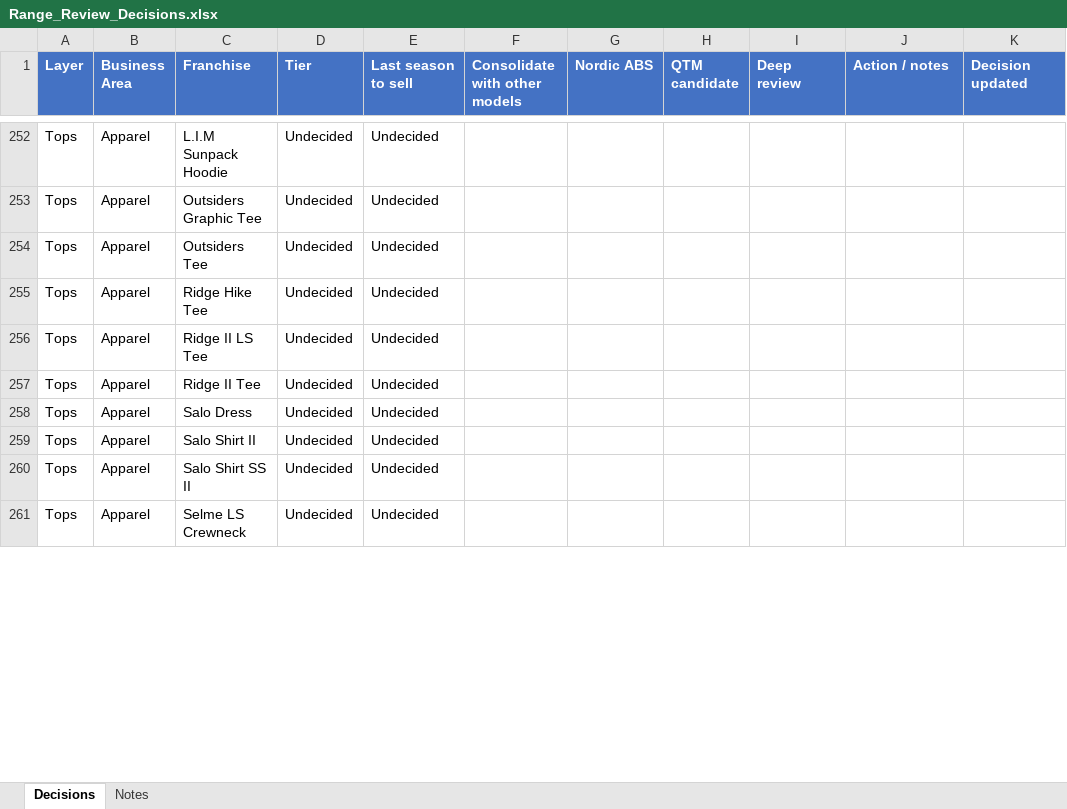
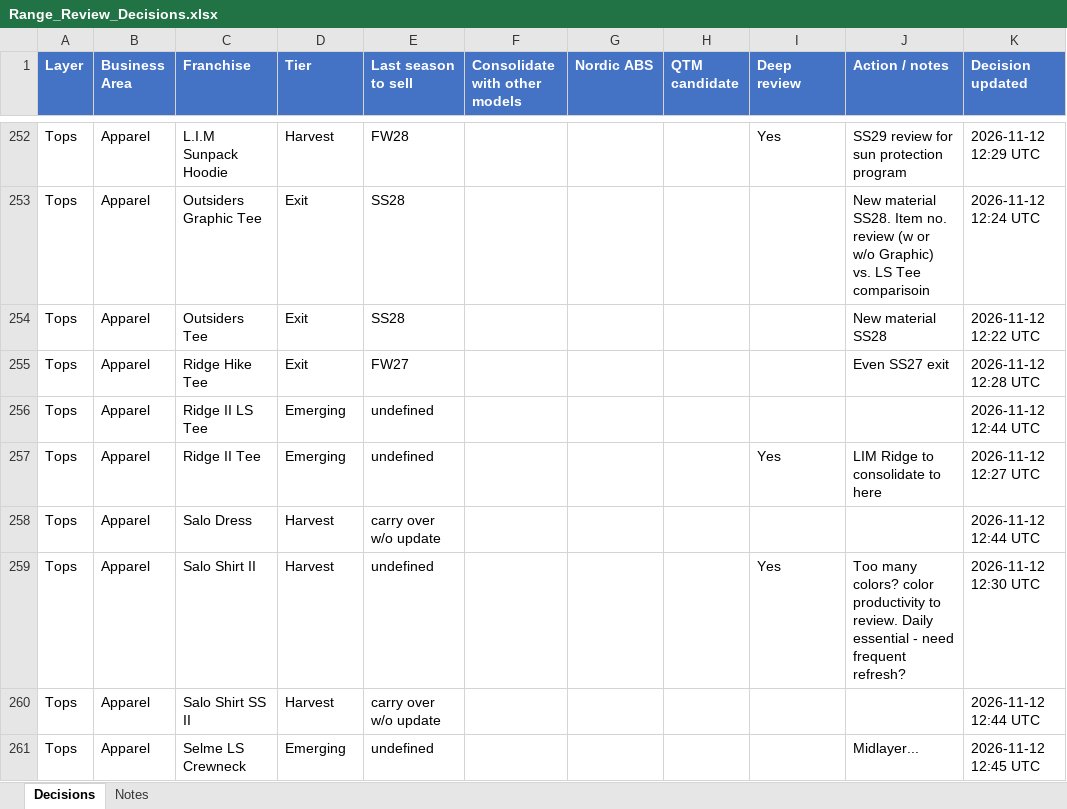
Before and after one commit to surflongboard/project_bob, an Excel workbook: data/range_review/outputs/Range_Review_Decisions.xlsx, sheet Decisions, drawn as a sheet; only a part is shown, gaps mark what is left out; values as stored, in another font and other column widths than the file's, no borders; the diff covers the shown part only; the diff names each change by its address in the sheet, - before the commit and + after, or states it on an @@ line.

```diff
--- a/data/range_review/outputs/Range_Review_Decisions.xlsx (sheet Decisions)
+++ b/data/range_review/outputs/Range_Review_Decisions.xlsx (sheet Decisions)
-D252 (Tier): Undecided
+D252 (Tier): Harvest
-E252 (Last season to sell): Undecided
+E252 (Last season to sell): FW28
-I252 (Deep review): (empty)
+I252 (Deep review): Yes
-J252 (Action / notes): (empty)
+J252 (Action / notes): SS29 review for sun protection program
-K252 (Decision updated): (empty)
+K252 (Decision updated): 2026-11-12 12:29 UTC
-D253:D255 (Tier): Undecided
+D253:D255 (Tier): Exit
-E253:E254 (Last season to sell): Undecided
+E253:E254 (Last season to sell): SS28
-J253 (Action / notes): (empty)
+J253 (Action / notes): New material SS28. Item no. review (w or w/o Graphic) vs. LS Tee comparisoin
-K253 (Decision updated): (empty)
+K253 (Decision updated): 2026-11-12 12:24 UTC
-J254 (Action / notes): (empty)
+J254 (Action / notes): New material SS28
-K254 (Decision updated): (empty)
+K254 (Decision updated): 2026-11-12 12:22 UTC
-E255 (Last season to sell): Undecided
+E255 (Last season to sell): FW27
-J255 (Action / notes): (empty)
+J255 (Action / notes): Even SS27 exit
-K255 (Decision updated): (empty)
+K255 (Decision updated): 2026-11-12 12:28 UTC
-D256:D257 (Tier): Undecided
+D256:D257 (Tier): Emerging
-E256:E257 (Last season to sell): Undecided
+E256:E257 (Last season to sell): undefined
-K256 (Decision updated): (empty)
+K256 (Decision updated): 2026-11-12 12:44 UTC
-I257 (Deep review): (empty)
+I257 (Deep review): Yes
-J257 (Action / notes): (empty)
+J257 (Action / notes): LIM Ridge to consolidate to here
-K257 (Decision updated): (empty)
+K257 (Decision updated): 2026-11-12 12:27 UTC
-D258:D260 (Tier): Undecided
+D258:D260 (Tier): Harvest
-E258 (Last season to sell): Undecided
+E258 (Last season to sell): carry over w/o update
-K258 (Decision updated): (empty)
+K258 (Decision updated): 2026-11-12 12:44 UTC
-E259 (Last season to sell): Undecided
+E259 (Last season to sell): undefined
-I259 (Deep review): (empty)
+I259 (Deep review): Yes
-J259 (Action / notes): (empty)
+J259 (Action / notes): Too many colors? color productivity to review. Daily essential - need frequent refresh?
-K259 (Decision updated): (empty)
+K259 (Decision updated): 2026-11-12 12:30 UTC
-E260 (Last season to sell): Undecided
+E260 (Last season to sell): carry over w/o update
-K260 (Decision updated): (empty)
+K260 (Decision updated): 2026-11-12 12:44 UTC
-D261 (Tier): Undecided
+D261 (Tier): Emerging
-E261 (Last season to sell): Undecided
+E261 (Last season to sell): undefined
-J261 (Action / notes): (empty)
+J261 (Action / notes): Midlayer...
-K261 (Decision updated): (empty)
+K261 (Decision updated): 2026-11-12 12:45 UTC
```
Also changed, not shown: 57 edited cells elsewhere in this sheet.
